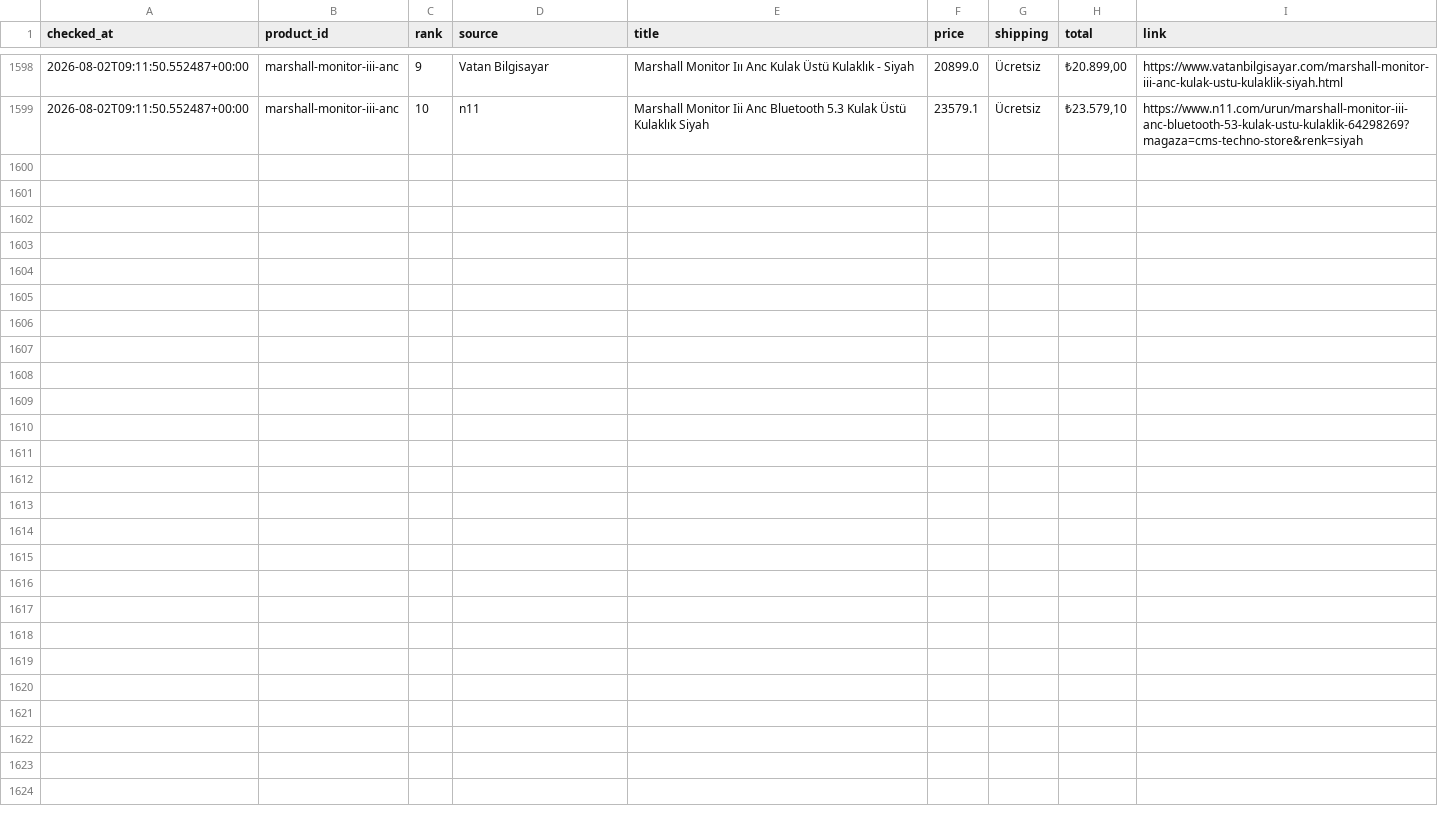
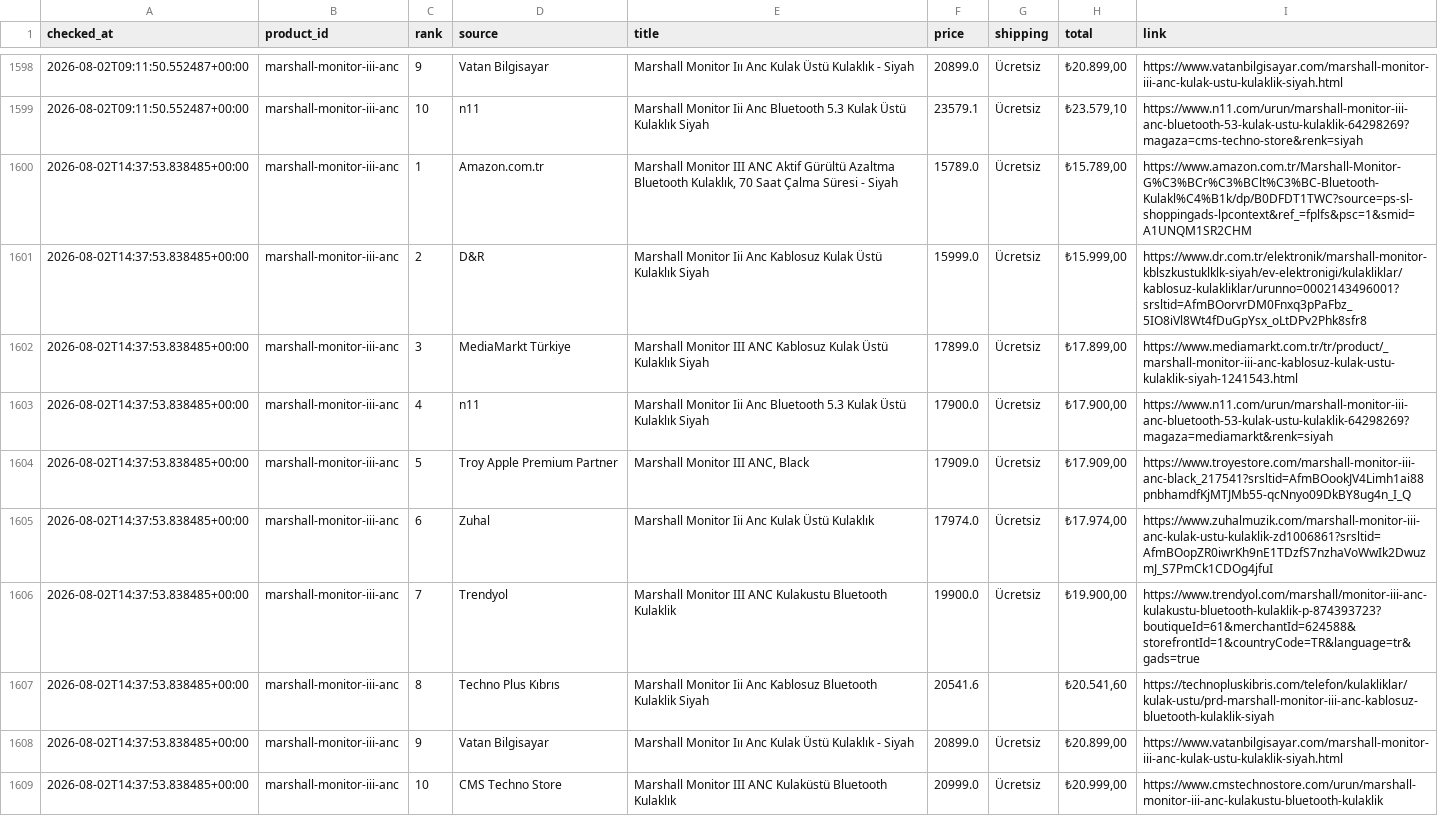
Before and after one commit to bozkurt1453-am/price-tracker, a CSV file: data/history.csv, drawn as a sheet; only a part is shown, gaps mark what is left out; the diff names each change by its address in the sheet, - before the commit and + after, or states it on an @@ line.

Commit message:
Update price data

```diff
--- a/data/history.csv
+++ b/data/history.csv
+row 1600: 2026-08-02T14:37:53.838485+00:00 | marshall-monitor-iii-anc | 1 | Amazon.com.tr | Marshall Monitor III ANC Aktif Gürültü Azaltma Bluetooth Kulaklık, 70 Saat Çalma Süresi - Siyah | 15789.0 | Ücretsiz | ₺15.789,00 | https://www.amazon.com.tr/Marshall-Monitor-G%C3%BCr%C3%BClt%C3%BC-Bluetooth-Kulakl%C4%B1k/dp/B0DFDT1TWC?source=ps-sl-shoppingads-lpcontext&ref_=fplfs&psc=1&smid=A1UNQM1SR2CHM
+row 1601: 2026-08-02T14:37:53.838485+00:00 | marshall-monitor-iii-anc | 2 | D&R | Marshall Monitor Iii Anc Kablosuz Kulak Üstü Kulaklık Siyah | 15999.0 | Ücretsiz | ₺15.999,00 | https://www.dr.com.tr/elektronik/marshall-monitor-kblszkustuklklk-siyah/ev-elektronigi/kulakliklar/kablosuz-kulakliklar/urunno=0002143496001?srsltid=AfmBOorvrDM0Fnxq3pPaFbz_5IO8iVl8Wt4fDuGpYsx_oLtDPv2Phk8sfr8
+row 1602: 2026-08-02T14:37:53.838485+00:00 | marshall-monitor-iii-anc | 3 | MediaMarkt Türkiye | Marshall Monitor III ANC Kablosuz Kulak Üstü Kulaklık Siyah | 17899.0 | Ücretsiz | ₺17.899,00 | https://www.mediamarkt.com.tr/tr/product/_marshall-monitor-iii-anc-kablosuz-kulak-ustu-kulaklik-siyah-1241543.html
+row 1603: 2026-08-02T14:37:53.838485+00:00 | marshall-monitor-iii-anc | 4 | n11 | Marshall Monitor Iii Anc Bluetooth 5.3 Kulak Üstü Kulaklık Siyah | 17900.0 | Ücretsiz | ₺17.900,00 | https://www.n11.com/urun/marshall-monitor-iii-anc-bluetooth-53-kulak-ustu-kulaklik-64298269?magaza=mediamarkt&renk=siyah
+row 1604: 2026-08-02T14:37:53.838485+00:00 | marshall-monitor-iii-anc | 5 | Troy Apple Premium Partner | Marshall Monitor III ANC, Black | 17909.0 | Ücretsiz | ₺17.909,00 | https://www.troyestore.com/marshall-monitor-iii-anc-black_217541?srsltid=AfmBOookJV4Limh1ai88pnbhamdfKjMTJMb55-qcNnyo09DkBY8ug4n_I_Q
+row 1605: 2026-08-02T14:37:53.838485+00:00 | marshall-monitor-iii-anc | 6 | Zuhal | Marshall Monitor Iii Anc Kulak Üstü Kulaklık | 17974.0 | Ücretsiz | ₺17.974,00 | https://www.zuhalmuzik.com/marshall-monitor-iii-anc-kulak-ustu-kulaklik-zd1006861?srsltid=AfmBOopZR0iwrKh9nE1TDzfS7nzhaVoWwIk2DwuzmJ_S7PmCk1CDOg4jfuI
+row 1606: 2026-08-02T14:37:53.838485+00:00 | marshall-monitor-iii-anc | 7 | Trendyol | Marshall Monitor III ANC Kulakustu Bluetooth Kulaklik | 19900.0 | Ücretsiz | ₺19.900,00 | https://www.trendyol.com/marshall/monitor-iii-anc-kulakustu-bluetooth-kulaklik-p-874393723?boutiqueId=61&merchantId=624588&storefrontId=1&countryCode=TR&language=tr&gads=true
+row 1607: 2026-08-02T14:37:53.838485+00:00 | marshall-monitor-iii-anc | 8 | Techno Plus Kıbrıs | Marshall Monitor Iii Anc Kablosuz Bluetooth Kulaklik Siyah | 20541.6 |  | ₺20.541,60 | https://technopluskibris.com/telefon/kulakliklar/kulak-ustu/prd-marshall-monitor-iii-anc-kablosuz-bluetooth-kulaklik-siyah
+row 1608: 2026-08-02T14:37:53.838485+00:00 | marshall-monitor-iii-anc | 9 | Vatan Bilgisayar | Marshall Monitor Iıı Anc Kulak Üstü Kulaklık - Siyah | 20899.0 | Ücretsiz | ₺20.899,00 | https://www.vatanbilgisayar.com/marshall-monitor-iii-anc-kulak-ustu-kulaklik-siyah.html
+row 1609: 2026-08-02T14:37:53.838485+00:00 | marshall-monitor-iii-anc | 10 | CMS Techno Store | Marshall Monitor III ANC Kulaküstü Bluetooth Kulaklık | 20999.0 | Ücretsiz | ₺20.999,00 | https://www.cmstechnostore.com/urun/marshall-monitor-iii-anc-kulakustu-bluetooth-kulaklik
```
Also changed, not shown: 1 other file.
